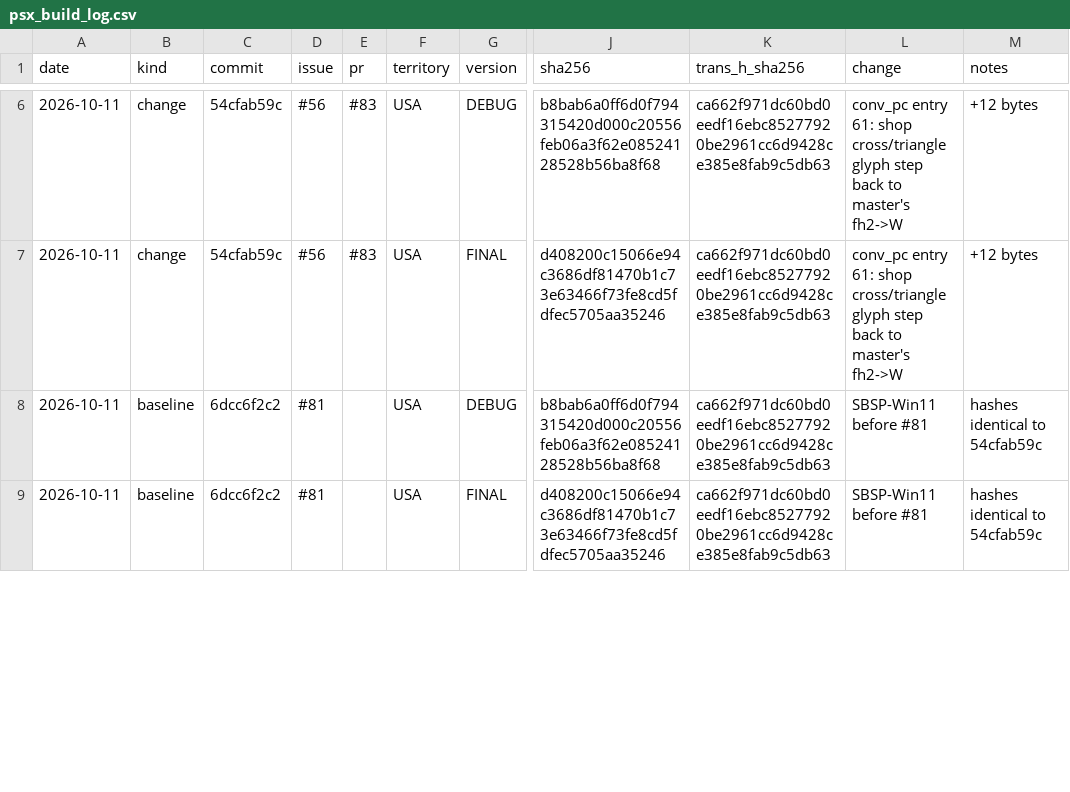
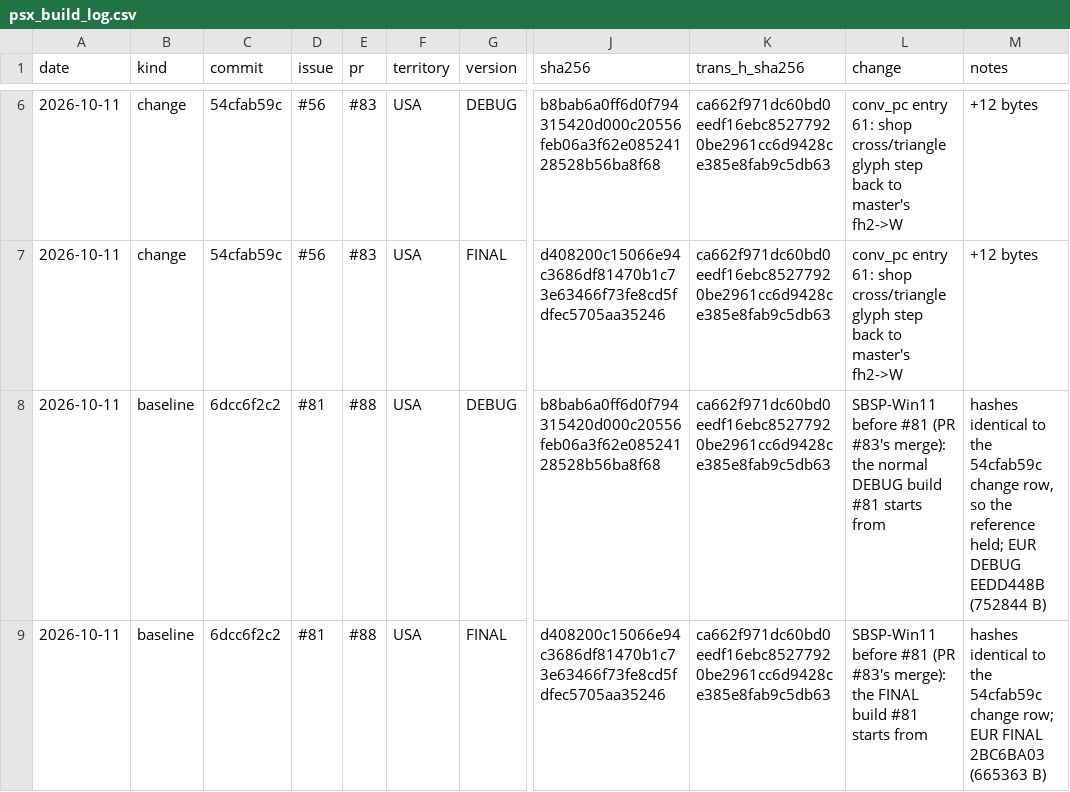
Before and after one commit to SirTangent/SBSPSS-Supercharged, a CSV file: port/docs/psx_build_log.csv, drawn as a sheet; only a part is shown, gaps mark what is left out; the diff covers the shown part only; the diff names each change by its address in the sheet, - before the commit and + after, or states it on an @@ line.

```diff
--- a/port/docs/psx_build_log.csv
+++ b/port/docs/psx_build_log.csv
-E8:E9 (pr): (empty)
+E8:E9 (pr): #88
-L8 (change): …before #81
+L8 (change): …before #81 (PR #83's merge): the normal DEBUG build #81 starts from
-M8 (notes): …identical to 54cfab59c
+M8 (notes): …identical to the 54cfab59c change row, so the reference held; EUR DEBUG EEDD448B (752844 B)
-L9 (change): …before #81
+L9 (change): …before #81 (PR #83's merge): the FINAL build #81 starts from
-M9 (notes): …identical to 54cfab59c
+M9 (notes): …identical to the 54cfab59c change row; EUR FINAL 2BC6BA03 (665363 B)
```
Also changed, not shown: 12 edited cells elsewhere in this file.
